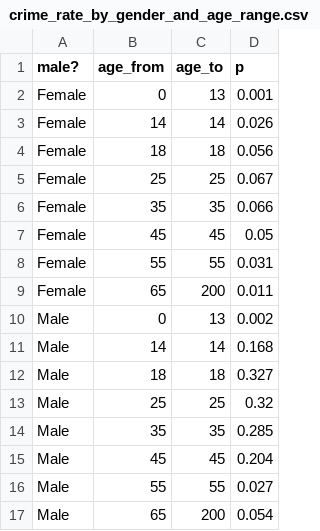
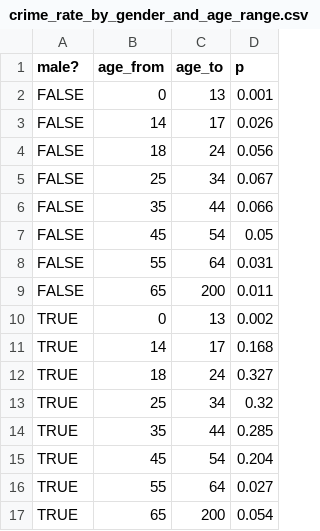
Before and after one commit to LABSS/PyPROTON-OC, a CSV file: inputs/palermo/data/crime_rate_by_gender_and_age_range.csv, drawn as a sheet.

```diff
--- a/inputs/palermo/data/crime_rate_by_gender_and_age_range.csv
+++ b/inputs/palermo/data/crime_rate_by_gender_and_age_range.csv
@@ -1,17 +1,17 @@
 male?,age_from,age_to,p
-Female,0,13,0.001
-Female,14,14,0.026
-Female,18,18,0.056
-Female,25,25,0.067
-Female,35,35,0.066
-Female,45,45,0.05
-Female,55,55,0.031
-Female,65,200,0.011
-Male,0,13,0.002
-Male,14,14,0.168
-Male,18,18,0.327
-Male,25,25,0.32
-Male,35,35,0.285
-Male,45,45,0.204
-Male,55,55,0.027
-Male,65,200,0.054
+FALSE,0,13,0.001
+FALSE,14,17,0.026
+FALSE,18,24,0.056
+FALSE,25,34,0.067
+FALSE,35,44,0.066
+FALSE,45,54,0.05
+FALSE,55,64,0.031
+FALSE,65,200,0.011
+TRUE,0,13,0.002
+TRUE,14,17,0.168
+TRUE,18,24,0.327
+TRUE,25,34,0.32
+TRUE,35,44,0.285
+TRUE,45,54,0.204
+TRUE,55,64,0.027
+TRUE,65,200,0.054
```
Also changed, not shown: inputs/palermo/data/crime_rate_by_gender_and_age.csv, 2 other files.
